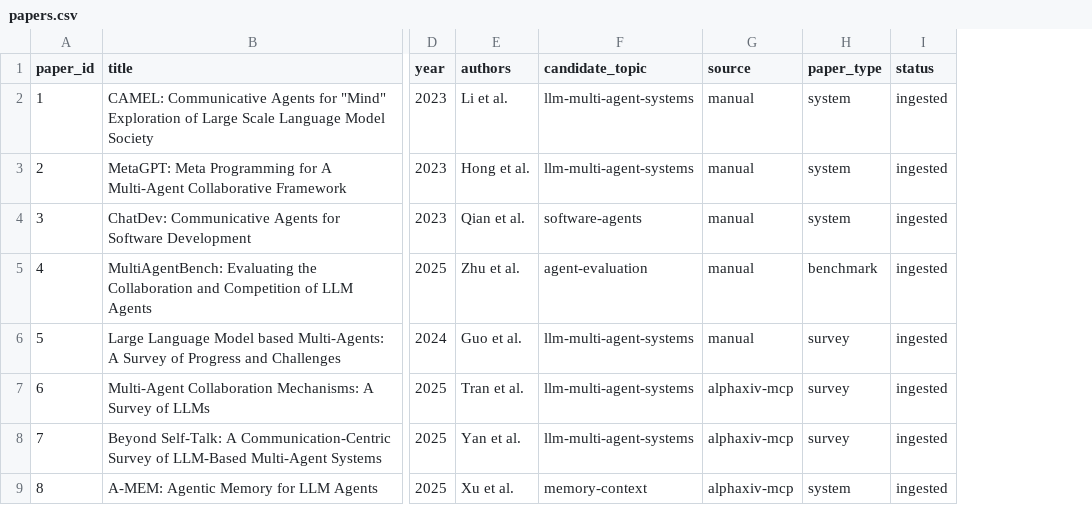
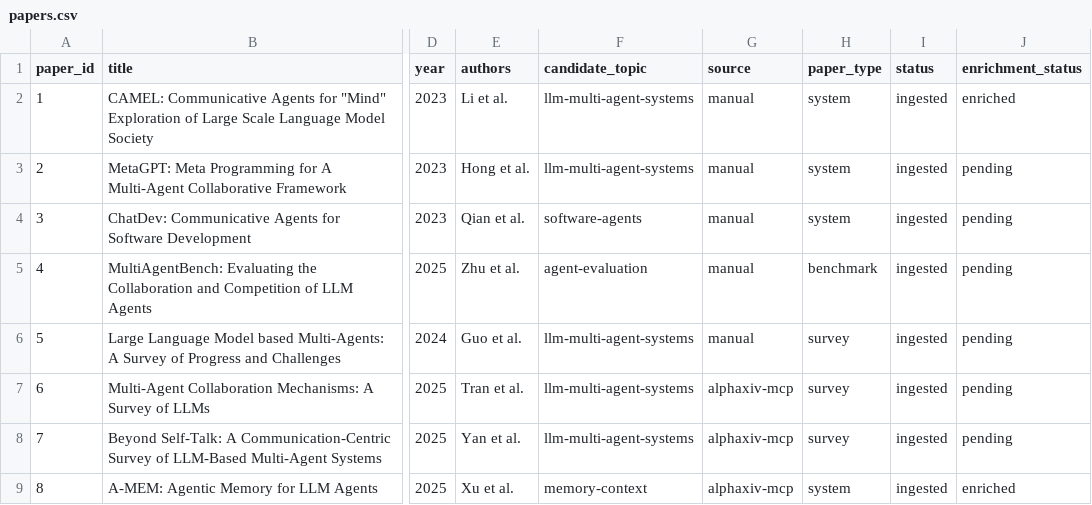
Before and after one commit to nikstern/agentic-papers, a CSV file: paper_inbox/papers.csv, drawn as a sheet; only a part is shown, gaps mark what is left out; the diff names each change by its address in the sheet, - before the commit and + after, or states it on an @@ line.

Commit message:
Changed enrichment schema

```diff
--- a/paper_inbox/papers.csv
+++ b/paper_inbox/papers.csv
+column J (enrichment_status), rows 2-9: enriched | pending | pending | pending | pending | pending | pending | enriched
```
Also changed, not shown: 46 other files.
